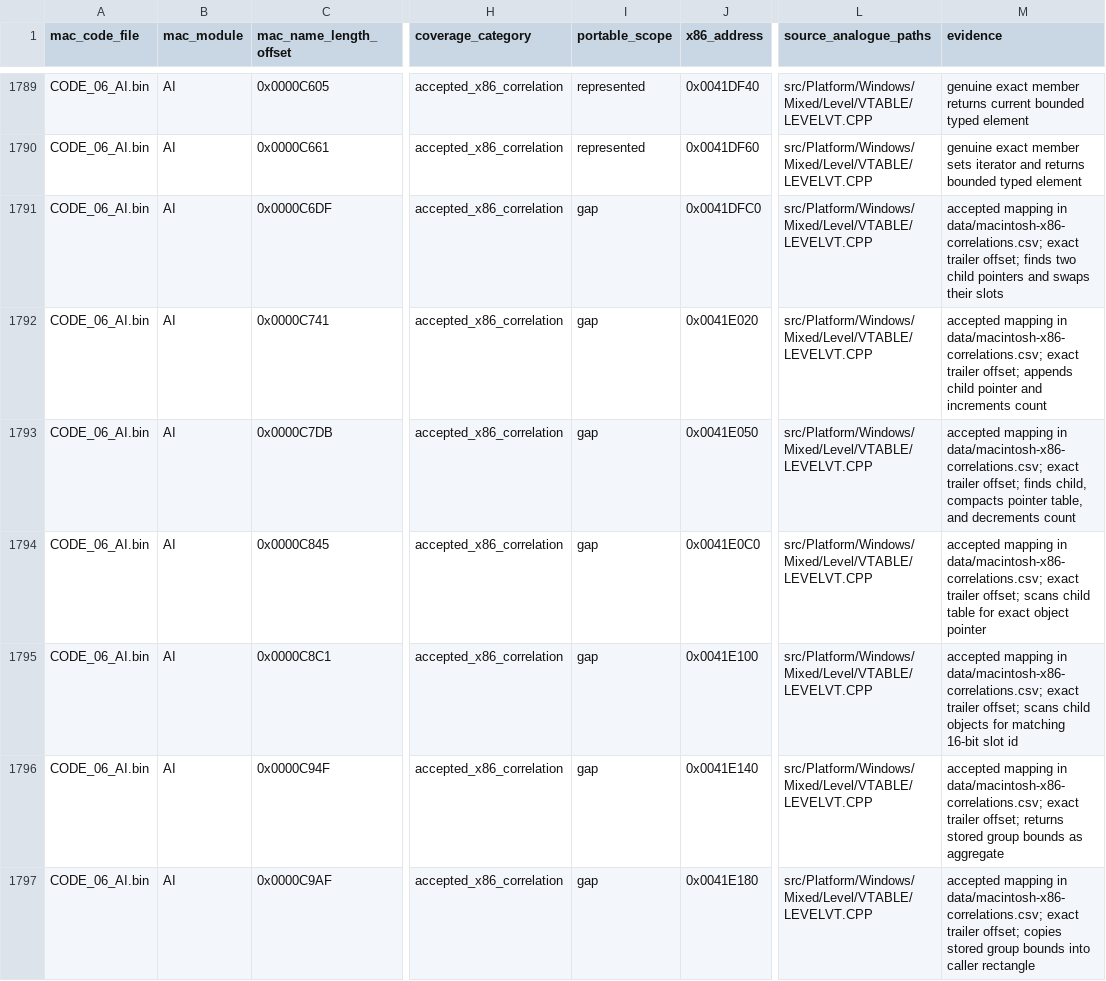
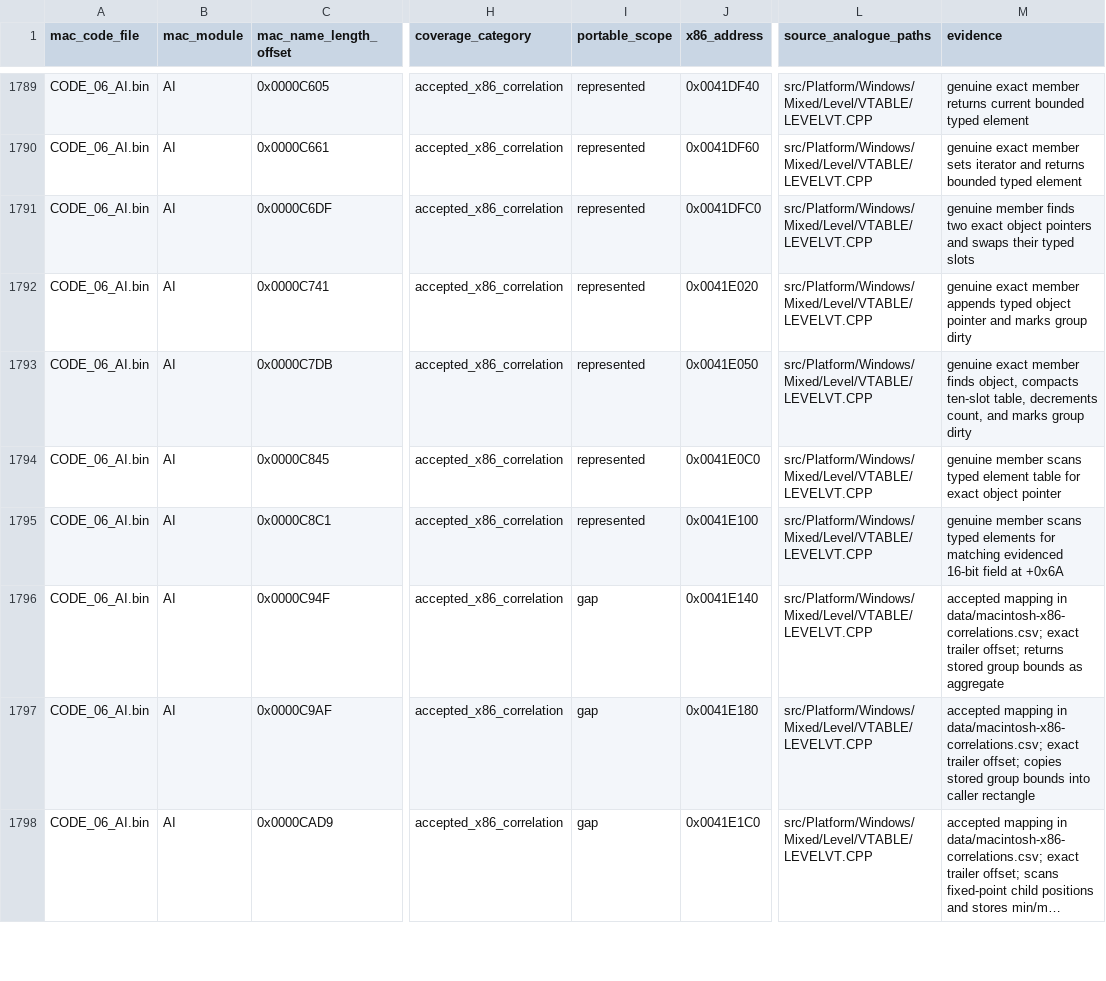
Before and after one commit to vonhoff/lemball-decomp, a CSV file: data/macintosh-symbol-coverage.csv, drawn as a sheet; only a part is shown, gaps mark what is left out; the shorter side is filled out with more unchanged rows; long unchanged cells end in …; the diff names each change by its address in the sheet, - before the commit and + after, or states it on an @@ line.

Commit message:
Restore generic group mutation ownership

```diff
--- a/data/macintosh-symbol-coverage.csv
+++ b/data/macintosh-symbol-coverage.csv
-I1791:I1795 (portable_scope): gap
+I1791:I1795 (portable_scope): represented
-M1791 (evidence): accepted mapping in data/macintosh-x86-correlations.csv; exact trailer offset; finds two child pointers and swaps their slots
+M1791 (evidence): genuine member finds two exact object pointers and swaps their typed slots
-M1792 (evidence): accepted mapping in data/macintosh-x86-correlations.csv; exact trailer offset; appends child pointer and increments count
+M1792 (evidence): genuine exact member appends typed object pointer and marks group dirty
-M1793 (evidence): accepted mapping in data/macintosh-x86-correlations.csv; exact trailer offset; finds child, compacts pointer table, and decrements count
+M1793 (evidence): genuine exact member finds object, compacts ten-slot table, decrements count, and marks group dirty
-M1794 (evidence): accepted mapping in data/macintosh-x86-correlations.csv; exact trailer offset; scans child table for…
+M1794 (evidence): genuine member scans typed element table for…
-M1795 (evidence): accepted mapping in data/macintosh-x86-correlations.csv; exact trailer offset; scans child objects for matching 16-bit slot id
+M1795 (evidence): genuine member scans typed elements for matching evidenced 16-bit field at +0x6A
```
Also changed, not shown: data/reccmp-linker-ilts.csv, 3 other files.
